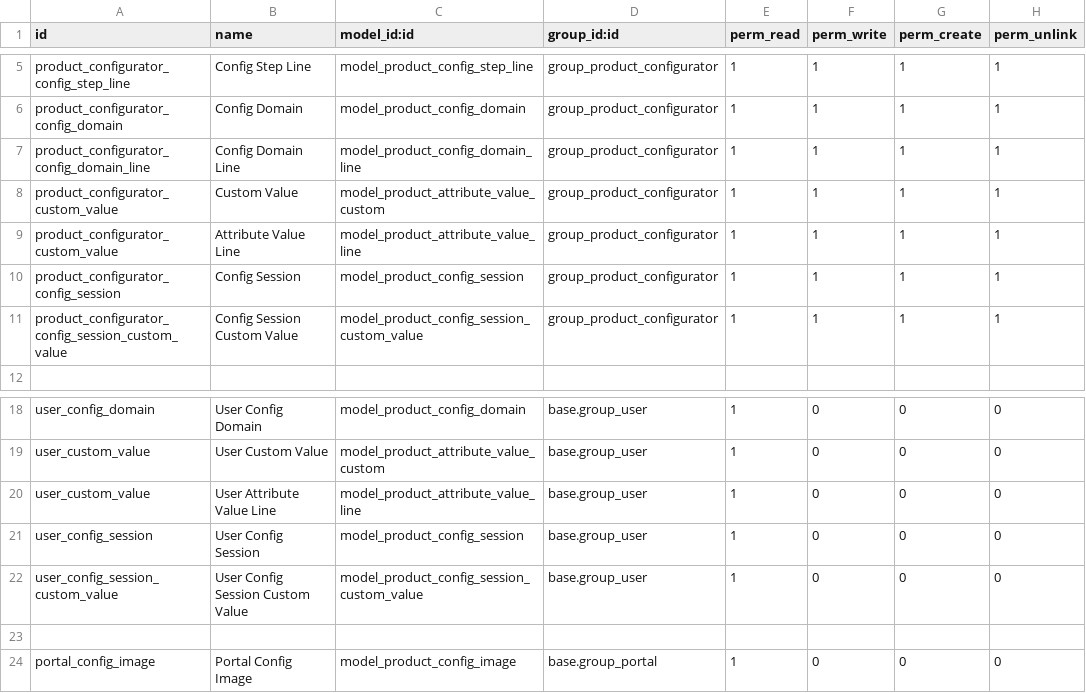
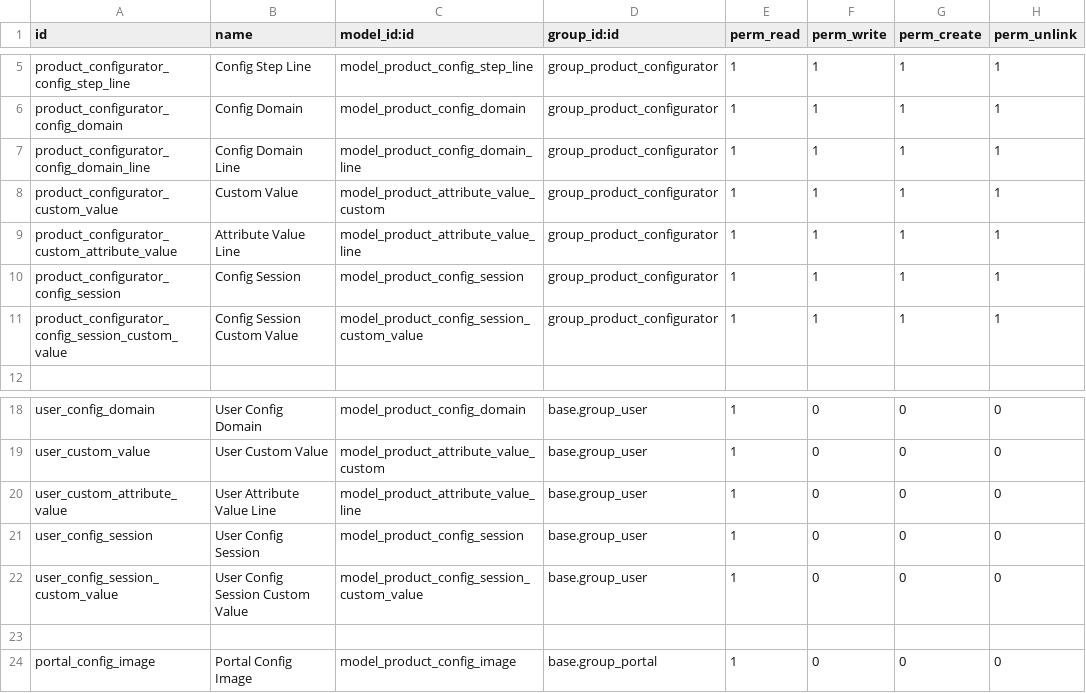
Before and after one commit to pledra/odoo-product-configurator, a CSV file: product_configurator/security/ir.model.access.csv, drawn as a sheet; only a part is shown, gaps mark what is left out.

Commit message:
Duplicate id in access removed one line from group

```diff
--- a/product_configurator/security/ir.model.access.csv
+++ b/product_configurator/security/ir.model.access.csv
@@ -8,3 +8,3 @@ product_configurator_config_domain_line,Config Domain Line,model_product_config_
 product_configurator_custom_value,Custom Value,model_product_attribute_value_custom,group_product_configurator,1,1,1,1
-product_configurator_custom_value,Attribute Value Line,model_product_attribute_value_line,group_product_configurator,1,1,1,1
+product_configurator_custom_attribute_value,Attribute Value Line,model_product_attribute_value_line,group_product_configurator,1,1,1,1
 product_configurator_config_session,Config Session,model_product_config_session,group_product_configurator,1,1,1,1
@@ -19,3 +19,3 @@ user_config_domain,User Config Domain,model_product_config_domain,base.group_use
 user_custom_value,User Custom Value,model_product_attribute_value_custom,base.group_user,1,0,0,0
-user_custom_value,User Attribute Value Line,model_product_attribute_value_line,base.group_user,1,0,0,0
+user_custom_attribute_value,User Attribute Value Line,model_product_attribute_value_line,base.group_user,1,0,0,0
 user_config_session,User Config Session,model_product_config_session,base.group_user,1,0,0,0
```
